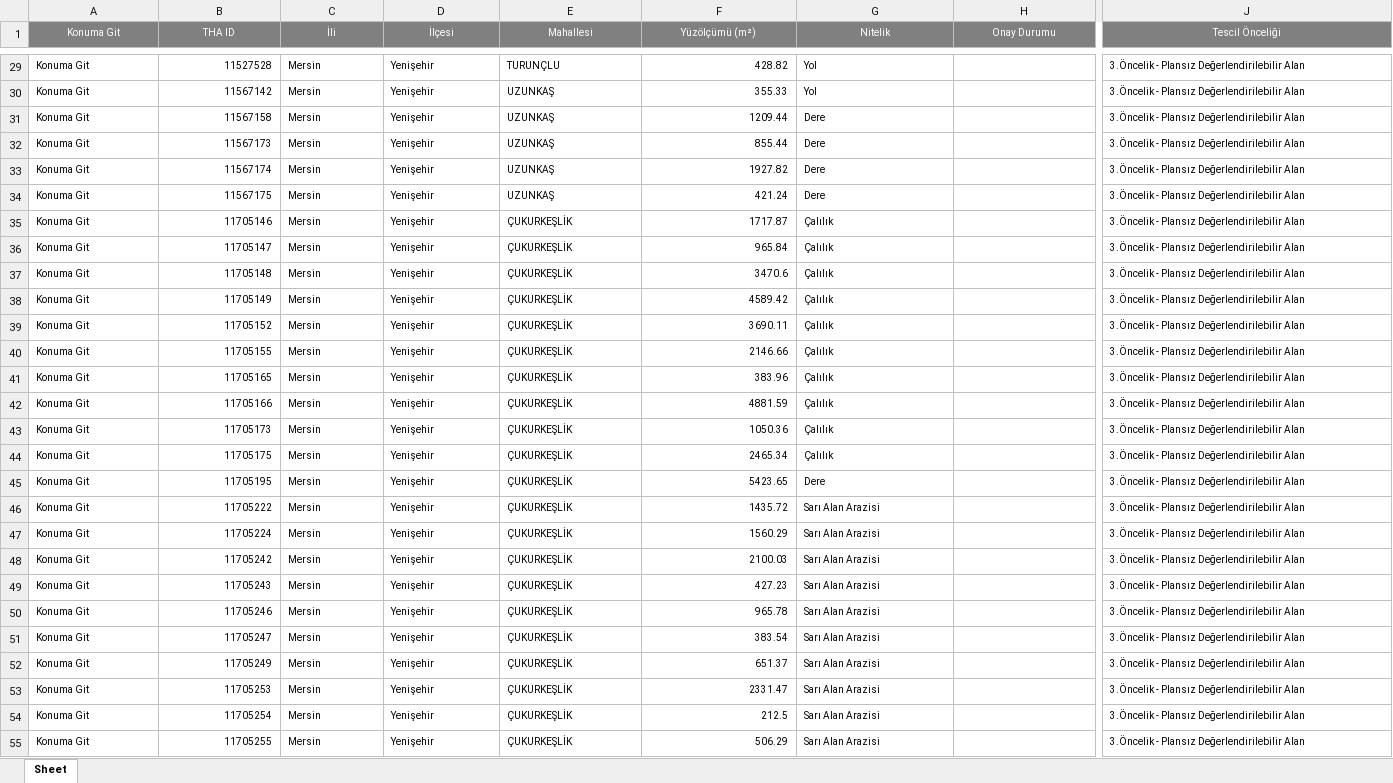
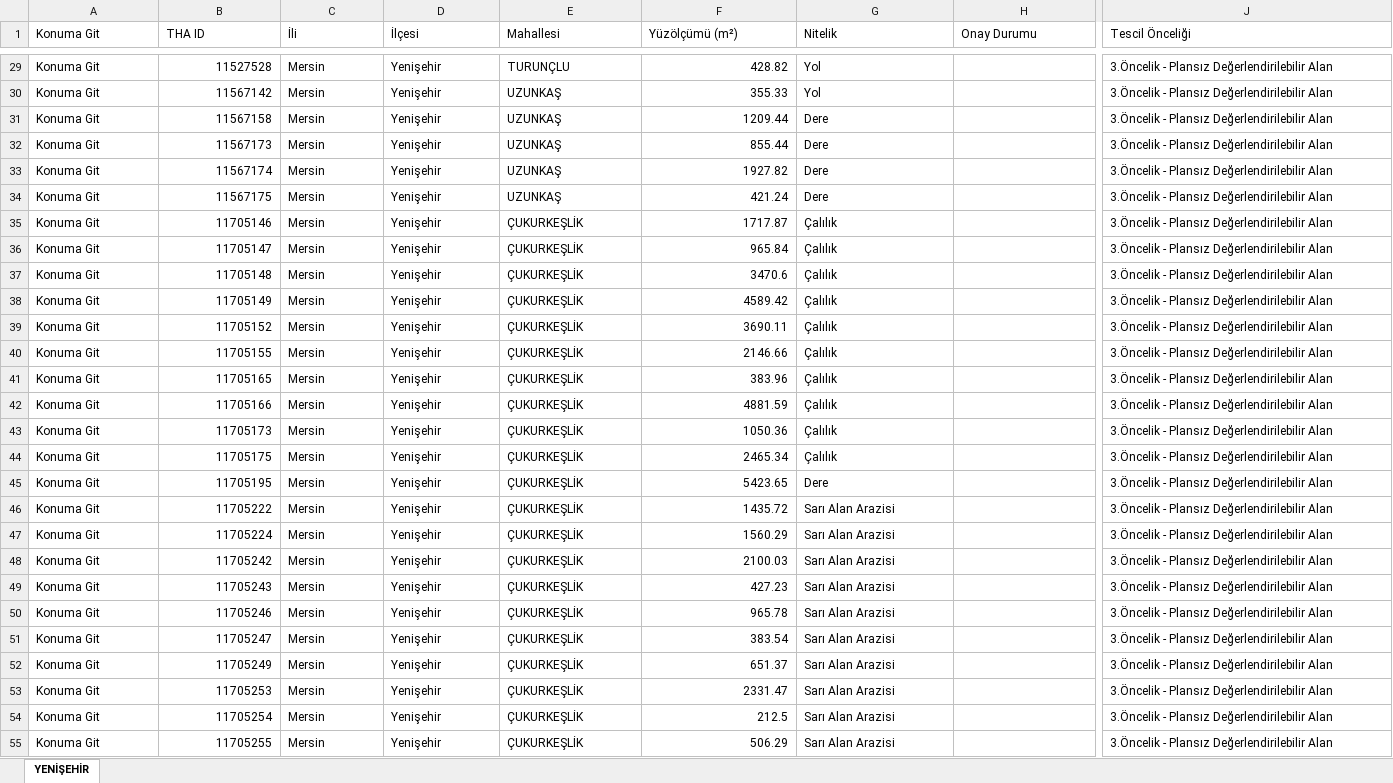
Before and after one commit to gokhangeo/thatakip, an Excel workbook: YENİŞEHİR.xlsx, sheet YENİŞEHİR, drawn as a sheet; only a part is shown, gaps mark what is left out; values as stored, in another font and other column widths than the file's, no borders; the diff covers the shown part only; the diff names each change by its address in the sheet, - before the commit and + after, or states it on an @@ line.

Commit message:
Guncelleme: YENİŞEHİR (03.04.2026 21:37:25)

```diff
--- a/YENİŞEHİR.xlsx (sheet YENİŞEHİR)
+++ b/YENİŞEHİR.xlsx (sheet YENİŞEHİR)
-sheet tab: Sheet
+sheet tab: YENİŞEHİR
@@ A1:J1 text size: larger, fill: #808080 → none, text colour: #FFFFFF → black, alignment: center → left @@
@@ A29:G55 text size: larger @@
@@ J29:J55 text size: larger @@
```
Also changed, not shown: 2 edited cells and cell formats elsewhere in this sheet.
